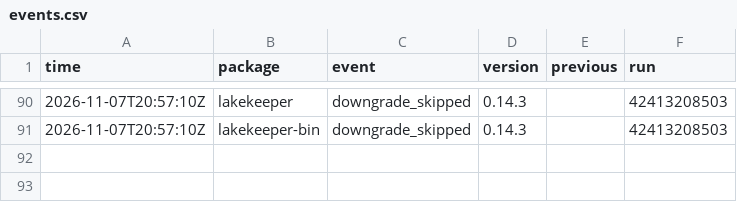
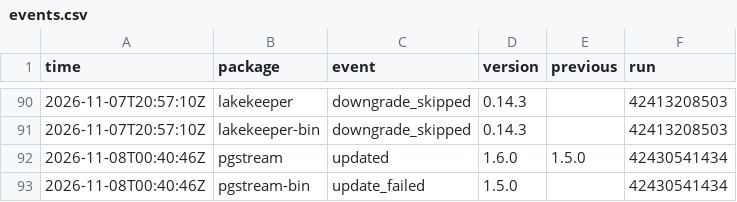
Before and after one commit to noctuum/sibyl, a CSV file: stats/events.csv, drawn as a sheet; only a part is shown, gaps mark what is left out; the diff names each change by its address in the sheet, - before the commit and + after, or states it on an @@ line.

```diff
--- a/stats/events.csv
+++ b/stats/events.csv
+row 92: 2026-11-08T00:40:46Z | pgstream | updated | 1.6.0 | 1.5.0 | 42430541434
+row 93: 2026-11-08T00:40:46Z | pgstream-bin | update_failed | 1.5.0 |  | 42430541434
```
Also changed, not shown: 4 other files.
